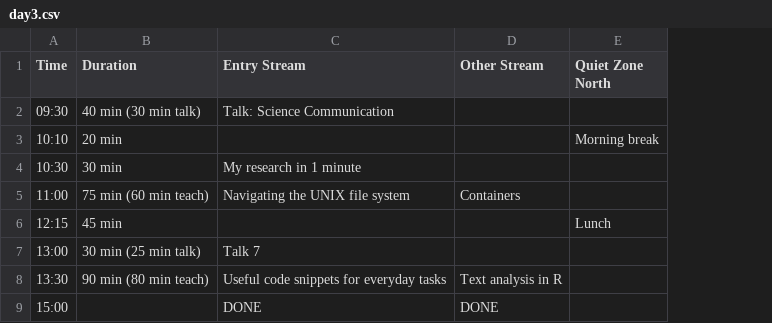
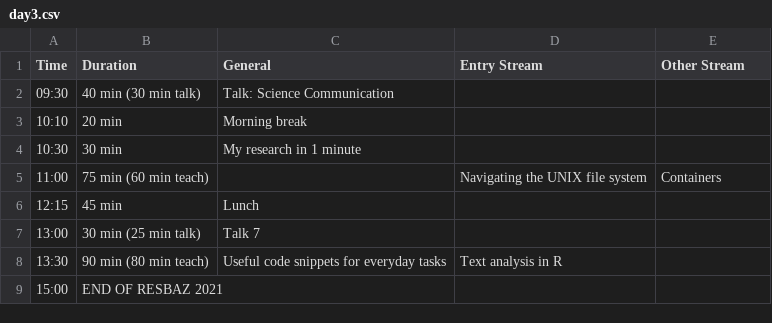
Before and after one commit to resbaz/resbaz2021, a CSV file: dunedin/day3.csv, drawn as a sheet; removed rows and columns are numbered as before the commit, all else as after; the diff names each change by its address in the sheet, - before the commit and + after, or states it on an @@ line.

Commit message:
day 3 updates

```diff
--- a/dunedin/day3.csv
+++ b/dunedin/day3.csv
+column D (Entry Stream), rows 5-8: Navigating the UNIX file system |  |  | Text analysis in R
-column E (Quiet Zone North), rows 3-6: Morning break |  |  | Lunch
-C1: Entry Stream
+C1: General
-C3 (General): (empty)
+C3 (General): Morning break
-C5 (General): Navigating the UNIX file system
+C5 (General): (empty)
-C6 (General): (empty)
+C6 (General): Lunch
-E8 (Other Stream): Text analysis in R
+E8 (Other Stream): (empty)
-B9 (Duration): (empty)
+B9 (Duration): END OF RESBAZ 2021
-C9 (General): DONE
+C9 (General): (empty)
-E9 (Other Stream): DONE
+E9 (Other Stream): (empty)
```
